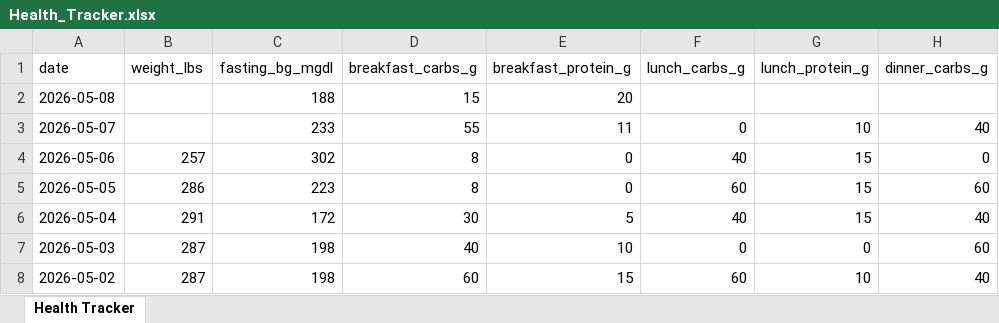
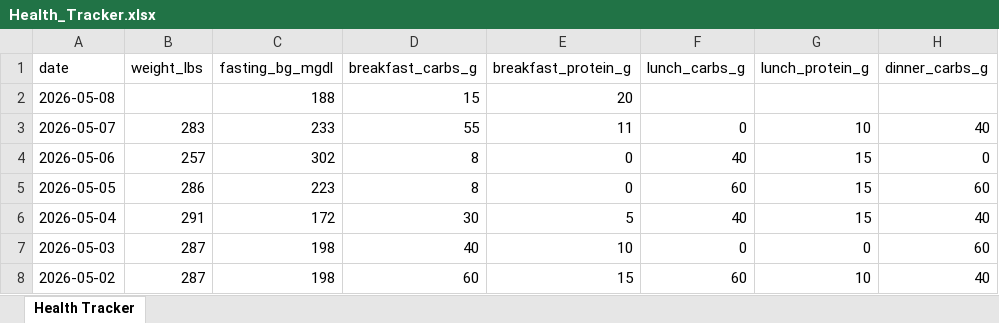
Before and after one commit to kolec94/Health_tracker, an Excel workbook: Health_Tracker.xlsx, sheet Health Tracker, drawn as a sheet; only a part is shown; values as stored, in another font and other column widths than the file's, no borders; the diff names each change by its address in the sheet, - before the commit and + after, or states it on an @@ line.

Commit message:
Health data 2026-05-08

```diff
--- a/Health_Tracker.xlsx (sheet Health Tracker)
+++ b/Health_Tracker.xlsx (sheet Health Tracker)
-B3 (weight_lbs): (empty)
+B3 (weight_lbs): 283
```
